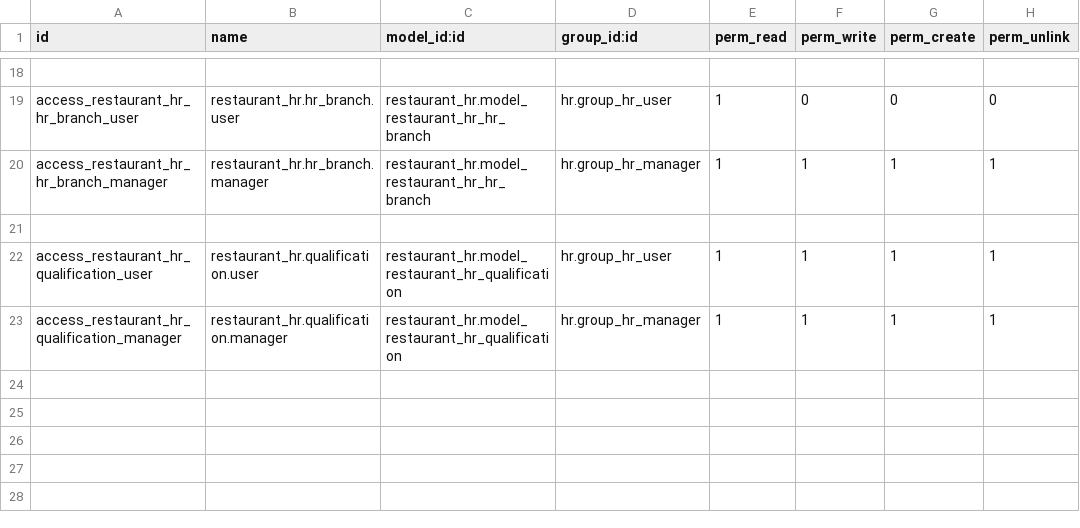
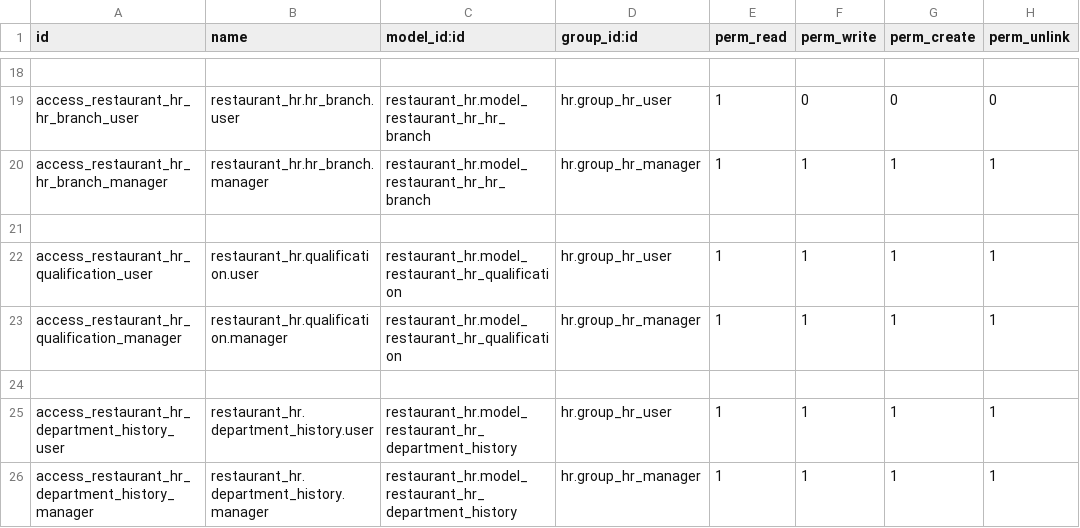
Before and after one commit to Pantilei/odoo-andys-hr, a CSV file: custom-addons/restaurant_hr/security/ir.model.access.csv, drawn as a sheet; only a part is shown, gaps mark what is left out.

Commit message:
[FEAT]: Add department history

```diff
--- a/custom-addons/restaurant_hr/security/ir.model.access.csv
+++ b/custom-addons/restaurant_hr/security/ir.model.access.csv
@@ -23 +23,4 @@ access_restaurant_hr_qualification_user,restaurant_hr.qualification.user,restaur
 access_restaurant_hr_qualification_manager,restaurant_hr.qualification.manager,restaurant_hr.model_restaurant_hr_qualification,hr.group_hr_manager,1,1,1,1
+
+access_restaurant_hr_department_history_user,restaurant_hr.department_history.user,restaurant_hr.model_restaurant_hr_department_history,hr.group_hr_user,1,1,1,1
+access_restaurant_hr_department_history_manager,restaurant_hr.department_history.manager,restaurant_hr.model_restaurant_hr_department_history,hr.group_hr_manager,1,1,1,1
```
Also changed, not shown: 6 other files.
